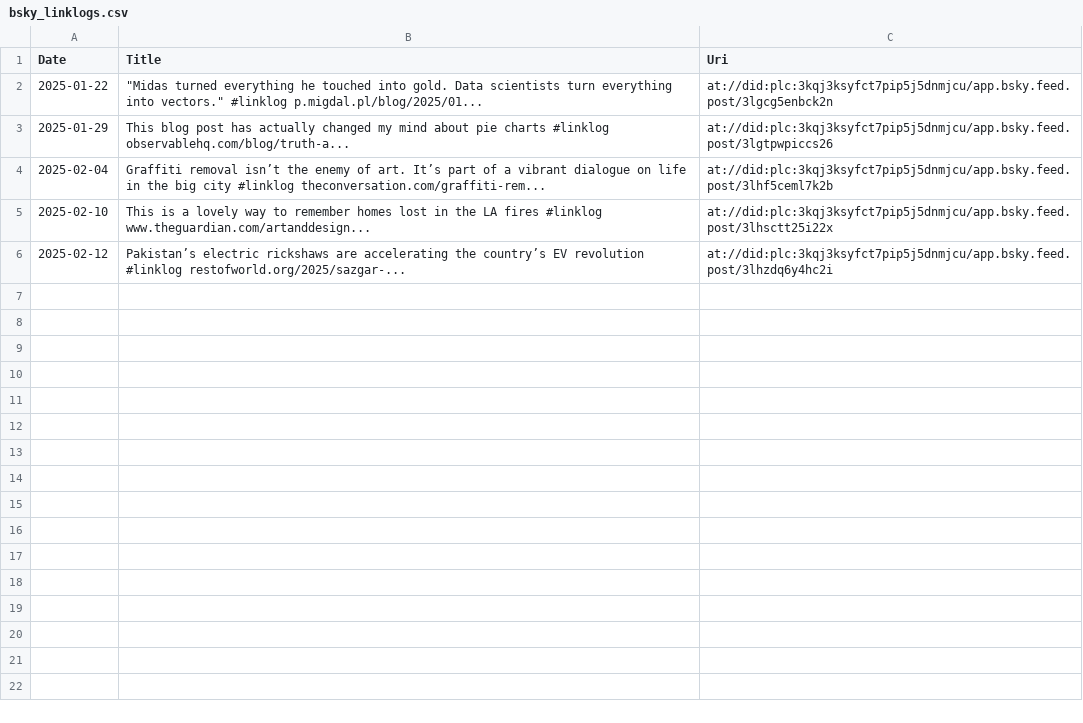
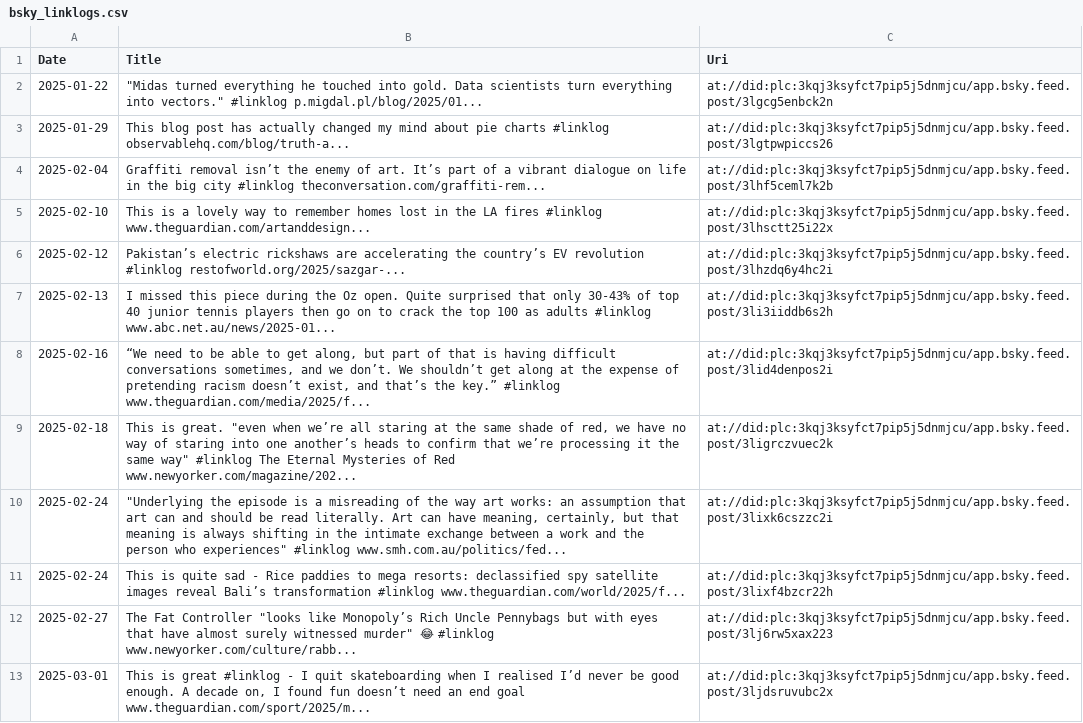
Before and after one commit to joshnicholas/site, a CSV file: python/scrap/bsky_linklogs.csv, drawn as a sheet; the diff names each change by its address in the sheet, - before the commit and + after, or states it on an @@ line.

Commit message:
new scrape

```diff
--- a/python/scrap/bsky_linklogs.csv
+++ b/python/scrap/bsky_linklogs.csv
+row 7: 2025-02-13 | I missed this piece during the Oz open. Quite surprised that only 30-43% of top 40 junior tennis players then go on to crack the top 100 as adults #linklog www.abc.net.au/news/2025-01... | at://did:plc:3kqj3ksyfct7pip5j5dnmjcu/app.bsky.feed.post/3li3iiddb6s2h
+row 8: 2025-02-16 | “We need to be able to get along, but part of that is having difficult conversations sometimes, and we don’t. We shouldn’t get along at the expense of pretending racism doesn’t exist, and that’s the key.” #linklog www.theguardian.com/media/2025/f... | at://did:plc:3kqj3ksyfct7pip5j5dnmjcu/app.bsky.feed.post/3lid4denpos2i
+row 9: 2025-02-18 | This is great. "even when we’re all staring at the same shade of red, we have no way of staring into one another’s heads to confirm that we’re processing it the same way" #linklog The Eternal Mysteries of Red www.newyorker.com/magazine/202... | at://did:plc:3kqj3ksyfct7pip5j5dnmjcu/app.bsky.feed.post/3ligrczvuec2k
+row 10: 2025-02-24 | "Underlying the episode is a misreading of the way art works: an assumption that art can and should be read literally. Art can have meaning, certainly, but that meaning is always shifting in the intimate exchange between a work and the person who experiences" #linklog www.smh.com.au/politics/fed... | at://did:plc:3kqj3ksyfct7pip5j5dnmjcu/app.bsky.feed.post/3lixk6cszzc2i
+row 11: 2025-02-24 | This is quite sad - Rice paddies to mega resorts: declassified spy satellite images reveal Bali’s transformation #linklog www.theguardian.com/world/2025/f... | at://did:plc:3kqj3ksyfct7pip5j5dnmjcu/app.bsky.feed.post/3lixf4bzcr22h
+row 12: 2025-02-27 | The Fat Controller "looks like Monopoly’s Rich Uncle Pennybags but with eyes that have almost surely witnessed murder" 😂 #linklog www.newyorker.com/culture/rabb... | at://did:plc:3kqj3ksyfct7pip5j5dnmjcu/app.bsky.feed.post/3lj6rw5xax223
+row 13: 2025-03-01 | This is great #linklog - I quit skateboarding when I realised I’d never be good enough. A decade on, I found fun doesn’t need an end goal www.theguardian.com/sport/2025/m... | at://did:plc:3kqj3ksyfct7pip5j5dnmjcu/app.bsky.feed.post/3ljdsruvubc2x
```
Also changed, not shown: python/scrap/image_sizes.csv, 22 other files.
